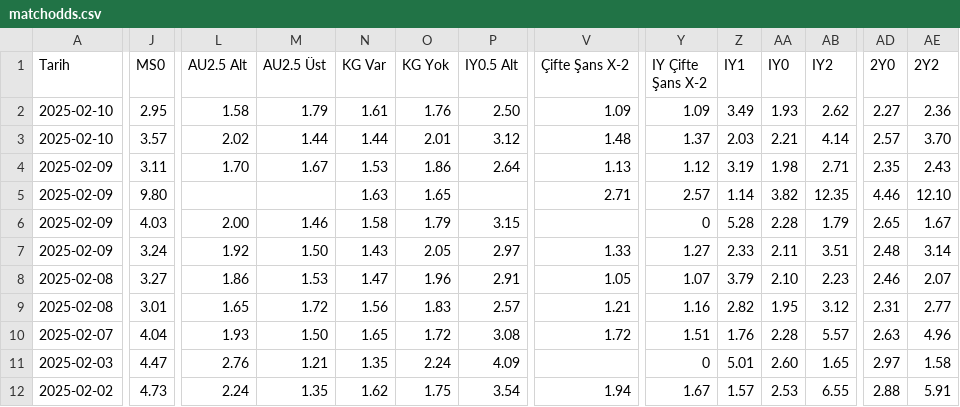
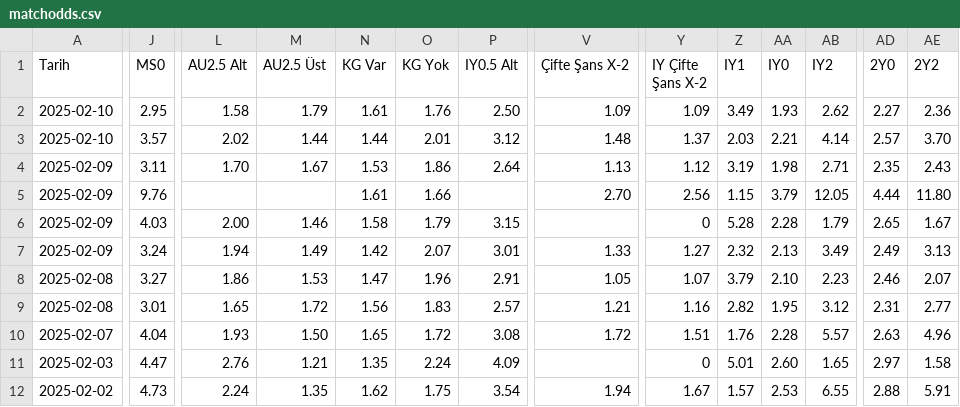
Before and after one commit to analysematchodds/match_odds_csv, a CSV file: matchodds.csv, drawn as a sheet; only a part is shown, gaps mark what is left out; the diff covers the shown part only; the diff names each change by its address in the sheet, - before the commit and + after, or states it on an @@ line.

Commit message:
Update matchodds.csv

```diff
--- a/matchodds.csv
+++ b/matchodds.csv
-J5 (MS0): 9.80
+J5 (MS0): 9.76
-N5 (KG Var): 1.63
+N5 (KG Var): 1.61
-O5 (KG Yok): 1.65
+O5 (KG Yok): 1.66
-V5 (Çifte Şans X-2): 2.71
+V5 (Çifte Şans X-2): 2.70
-Y5 (IY Çifte Şans X-2): 2.57
+Y5 (IY Çifte Şans X-2): 2.56
-Z5 (IY1): 1.14
+Z5 (IY1): 1.15
-AA5 (IY0): 3.82
+AA5 (IY0): 3.79
-AB5 (IY2): 12.35
+AB5 (IY2): 12.05
-AD5 (2Y0): 4.46
+AD5 (2Y0): 4.44
-AE5 (2Y2): 12.10
+AE5 (2Y2): 11.80
-L7 (AU2.5 Alt): 1.92
+L7 (AU2.5 Alt): 1.94
-M7 (AU2.5 Üst): 1.50
+M7 (AU2.5 Üst): 1.49
-N7 (KG Var): 1.43
+N7 (KG Var): 1.42
-O7 (KG Yok): 2.05
+O7 (KG Yok): 2.07
-P7 (IY0.5 Alt): 2.97
+P7 (IY0.5 Alt): 3.01
-Z7 (IY1): 2.33
+Z7 (IY1): 2.32
-AA7 (IY0): 2.11
+AA7 (IY0): 2.13
-AB7 (IY2): 3.51
+AB7 (IY2): 3.49
-AD7 (2Y0): 2.48
+AD7 (2Y0): 2.49
-AE7 (2Y2): 3.14
+AE7 (2Y2): 3.13
```
Also changed, not shown: 10 edited cells elsewhere in this file.
